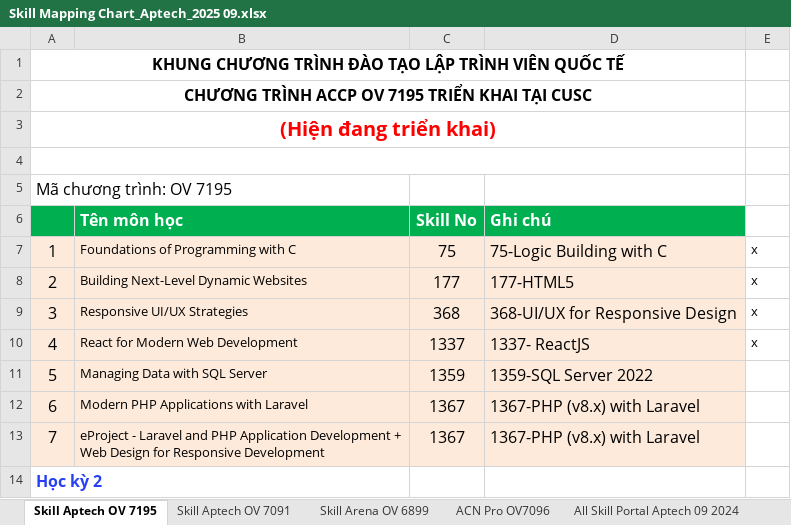
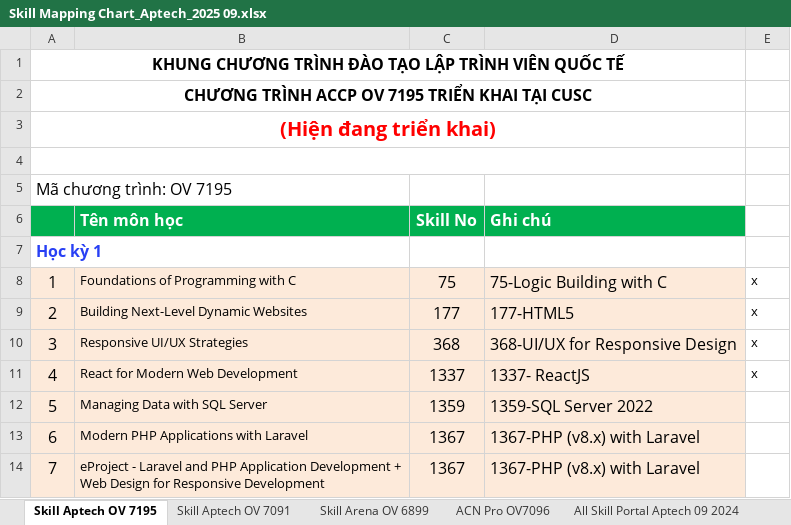
Before and after one commit to minhloan/Inter_QLCNGV, an Excel workbook: references/Thi chung nhan/Skill Mapping Chart_Aptech_2025 09.xlsx, sheet Skill Aptech OV 7195, drawn as a sheet; only a part is shown; the shorter side is filled out with more unchanged rows; values as stored, in another font and other column widths than the file's, no borders; the diff names each change by its address in the sheet, - before the commit and + after, or states it on an @@ line.

```diff
--- a/references/Thi chung nhan/Skill Mapping Chart_Aptech_2025 09.xlsx (sheet Skill Aptech OV 7195)
+++ b/references/Thi chung nhan/Skill Mapping Chart_Aptech_2025 09.xlsx (sheet Skill Aptech OV 7195)
+row 7: Học kỳ 1
```
Also changed, not shown: teacher-service/src/main/resources/templates/ke_hoach_chuyen_mon_template.xlsx, 33 other files.
